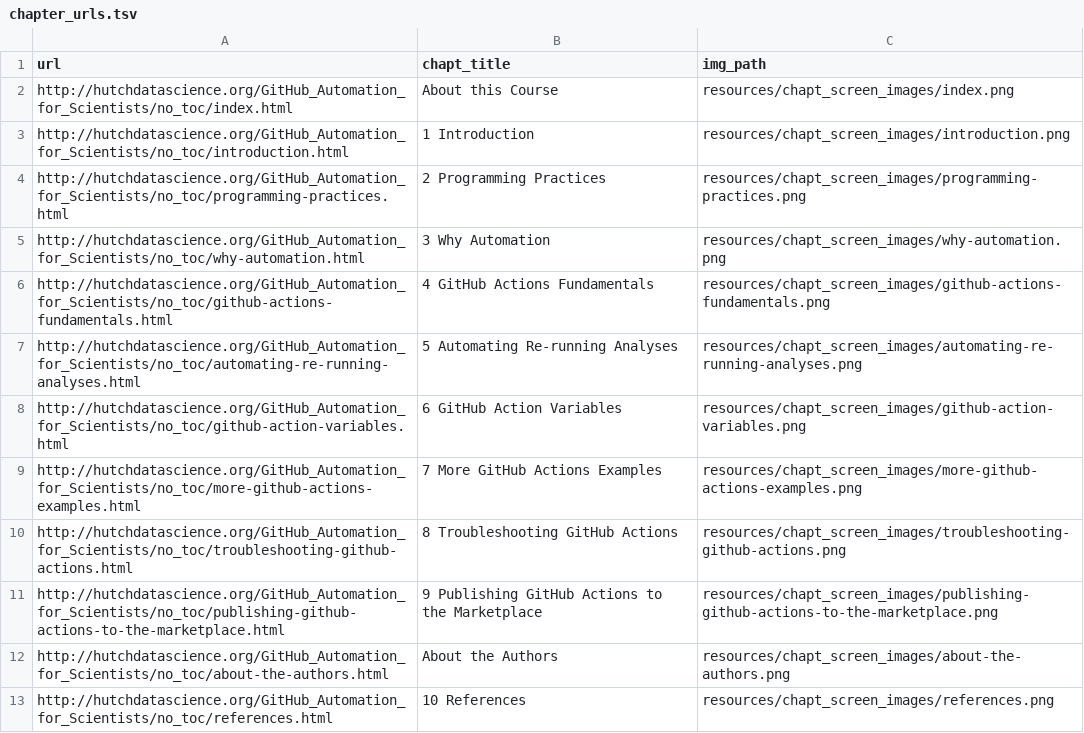
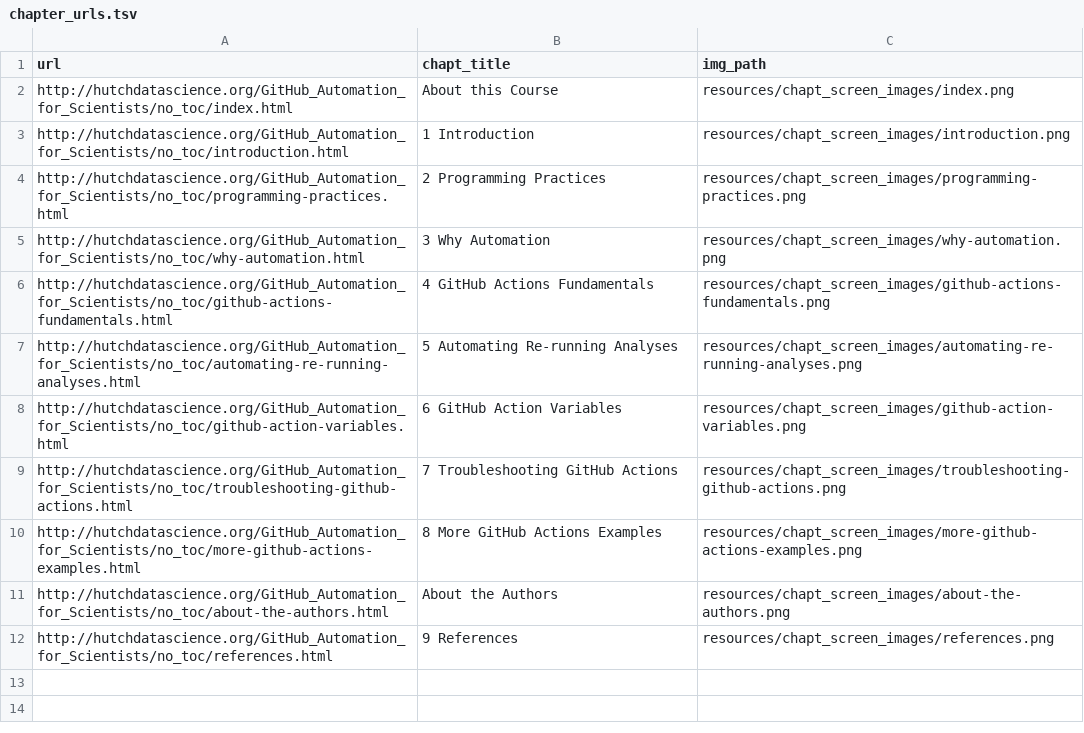
Before and after one commit to fhdsl/github-actions-for-scientists, a TSV file: resources/chapt_screen_images/chapter_urls.tsv, drawn as a sheet.

```diff
--- a/resources/chapt_screen_images/chapter_urls.tsv
+++ b/resources/chapt_screen_images/chapter_urls.tsv
@@ -8,6 +8,5 @@ http://hutchdatascience.org/GitHub_Automation_for_Scientists/no_toc/automating-r
 http://hutchdatascience.org/GitHub_Automation_for_Scientists/no_toc/github-action-variables.html	6 GitHub Action Variables	resources/chapt_screen_images/github-action-variables.png
-http://hutchdatascience.org/GitHub_Automation_for_Scientists/no_toc/more-github-actions-examples.html	7 More GitHub Actions Examples	resources/chapt_screen_images/more-github-actions-examples.png
-http://hutchdatascience.org/GitHub_Automation_for_Scientists/no_toc/troubleshooting-github-actions.html	8 Troubleshooting GitHub Actions	resources/chapt_screen_images/troubleshooting-github-actions.png
-http://hutchdatascience.org/GitHub_Automation_for_Scientists/no_toc/publishing-github-actions-to-the-marketplace.html	9 Publishing GitHub Actions to the Marketplace	resources/chapt_screen_images/publishing-github-actions-to-the-marketplace.png
+http://hutchdatascience.org/GitHub_Automation_for_Scientists/no_toc/troubleshooting-github-actions.html	7 Troubleshooting GitHub Actions	resources/chapt_screen_images/troubleshooting-github-actions.png
+http://hutchdatascience.org/GitHub_Automation_for_Scientists/no_toc/more-github-actions-examples.html	8 More GitHub Actions Examples	resources/chapt_screen_images/more-github-actions-examples.png
 http://hutchdatascience.org/GitHub_Automation_for_Scientists/no_toc/about-the-authors.html	About the Authors	resources/chapt_screen_images/about-the-authors.png
-http://hutchdatascience.org/GitHub_Automation_for_Scientists/no_toc/references.html	10 References	resources/chapt_screen_images/references.png
+http://hutchdatascience.org/GitHub_Automation_for_Scientists/no_toc/references.html	9 References	resources/chapt_screen_images/references.png
```
Also changed, not shown: 26 other files.
